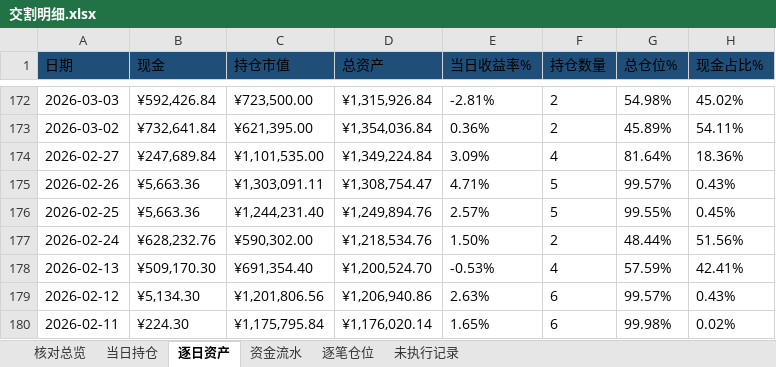
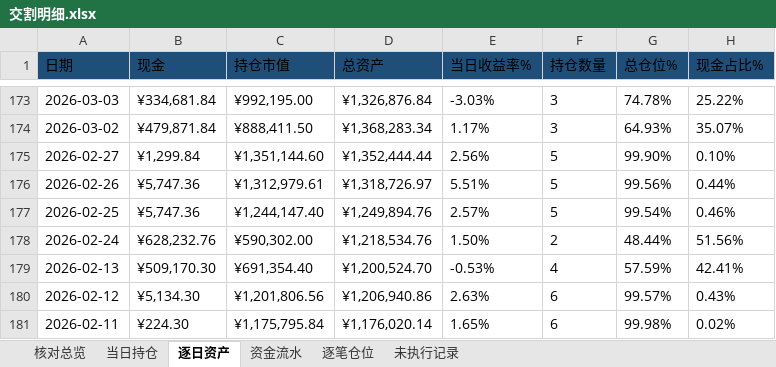
Before and after one commit to nancybhc/ma-cycle3-backtest, an Excel workbook: downloads/交割明细.xlsx, sheet 逐日资产, drawn as a sheet; only a part is shown, gaps mark what is left out; values as stored, in another font and other column widths than the file's, no borders; addresses are those after the commit; the diff covers the shown part only; the diff names each change by its address in the sheet, - before the commit and + after, or states it on an @@ line.

```diff
--- a/downloads/交割明细.xlsx (sheet 逐日资产)
+++ b/downloads/交割明细.xlsx (sheet 逐日资产)
-B173 (现金): ¥592,426.84
+B173 (现金): ¥334,681.84
-C173 (持仓市值): ¥723,500.00
+C173 (持仓市值): ¥992,195.00
-D173 (总资产): ¥1,315,926.84
+D173 (总资产): ¥1,326,876.84
-E173 (当日收益率%): -2.81%
+E173 (当日收益率%): -3.03%
-F173:F174 (持仓数量): 2
+F173:F174 (持仓数量): 3
-G173 (总仓位%): 54.98%
+G173 (总仓位%): 74.78%
-H173 (现金占比%): 45.02%
+H173 (现金占比%): 25.22%
-B174 (现金): ¥732,641.84
+B174 (现金): ¥479,871.84
-C174 (持仓市值): ¥621,395.00
+C174 (持仓市值): ¥888,411.50
-D174 (总资产): ¥1,354,036.84
+D174 (总资产): ¥1,368,283.34
-E174 (当日收益率%): 0.36%
+E174 (当日收益率%): 1.17%
-G174 (总仓位%): 45.89%
+G174 (总仓位%): 64.93%
-H174 (现金占比%): 54.11%
+H174 (现金占比%): 35.07%
-B175 (现金): ¥247,689.84
+B175 (现金): ¥1,299.84
-C175 (持仓市值): ¥1,101,535.00
+C175 (持仓市值): ¥1,351,144.60
-D175 (总资产): ¥1,349,224.84
+D175 (总资产): ¥1,352,444.44
-E175 (当日收益率%): 3.09%
+E175 (当日收益率%): 2.56%
-F175 (持仓数量): 4
+F175 (持仓数量): 5
-G175 (总仓位%): 81.64%
+G175 (总仓位%): 99.90%
-H175 (现金占比%): 18.36%
+H175 (现金占比%): 0.10%
-B176:B177 (现金): ¥5,663.36
+B176:B177 (现金): ¥5,747.36
-C176 (持仓市值): ¥1,303,091.11
+C176 (持仓市值): ¥1,312,979.61
-D176 (总资产): ¥1,308,754.47
+D176 (总资产): ¥1,318,726.97
-E176 (当日收益率%): 4.71%
+E176 (当日收益率%): 5.51%
-G176 (总仓位%): 99.57%
+G176 (总仓位%): 99.56%
-H176 (现金占比%): 0.43%
+H176 (现金占比%): 0.44%
-C177 (持仓市值): ¥1,244,231.40
+C177 (持仓市值): ¥1,244,147.40
-G177 (总仓位%): 99.55%
+G177 (总仓位%): 99.54%
-H177 (现金占比%): 0.45%
+H177 (现金占比%): 0.46%
```
Also changed, not shown: 1 added row and 854 edited cells elsewhere in this sheet, sheet 资金流水, sheet 逐笔仓位, sheet 当日持仓, sheet 未执行记录, sheet 核对总览, 3 other files.
